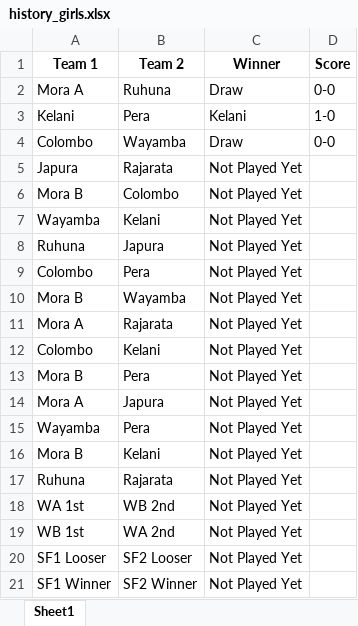
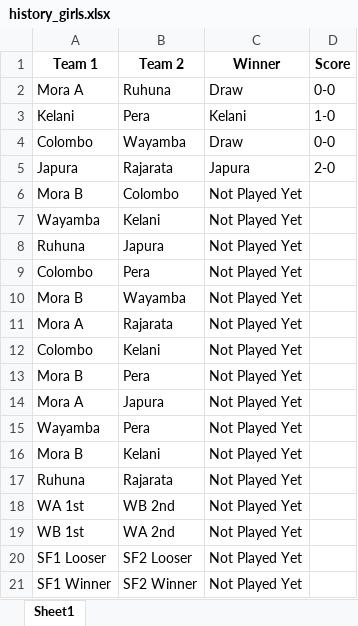
Before and after one commit to NipunSGeeTH/mora9s-hockey-tournament, an Excel workbook: history_girls.xlsx, sheet Sheet1, drawn as a sheet; values as stored, in another font and other column widths than the file's, no borders; the diff names each change by its address in the sheet, - before the commit and + after, or states it on an @@ line.

```diff
--- a/history_girls.xlsx (sheet Sheet1)
+++ b/history_girls.xlsx (sheet Sheet1)
-C5 (Winner): Not Played Yet
+C5 (Winner): Japura
-D5 (Score): (empty)
+D5 (Score): 2-0
```
Also changed, not shown: pointtable_girls.xlsx.
